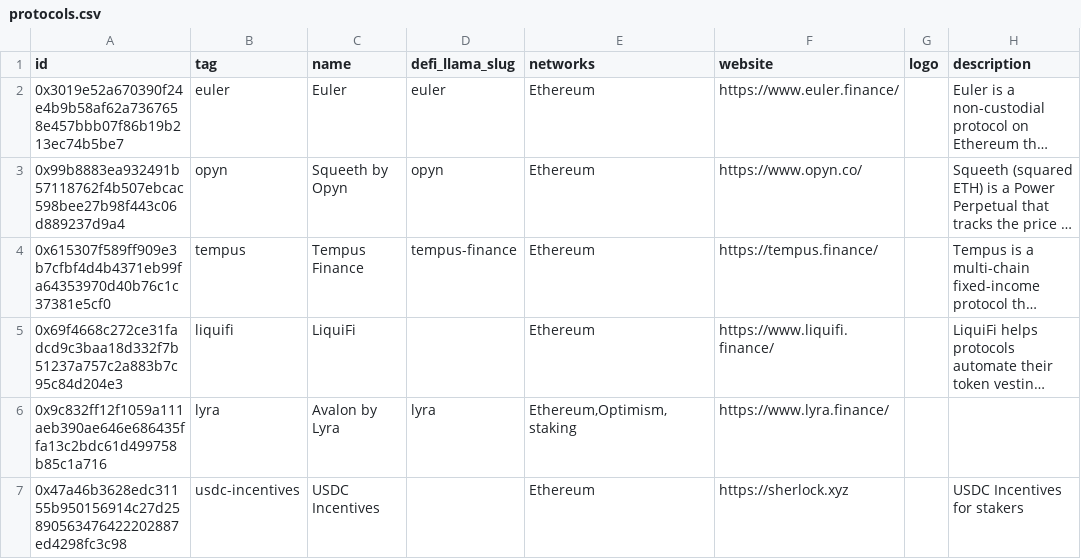
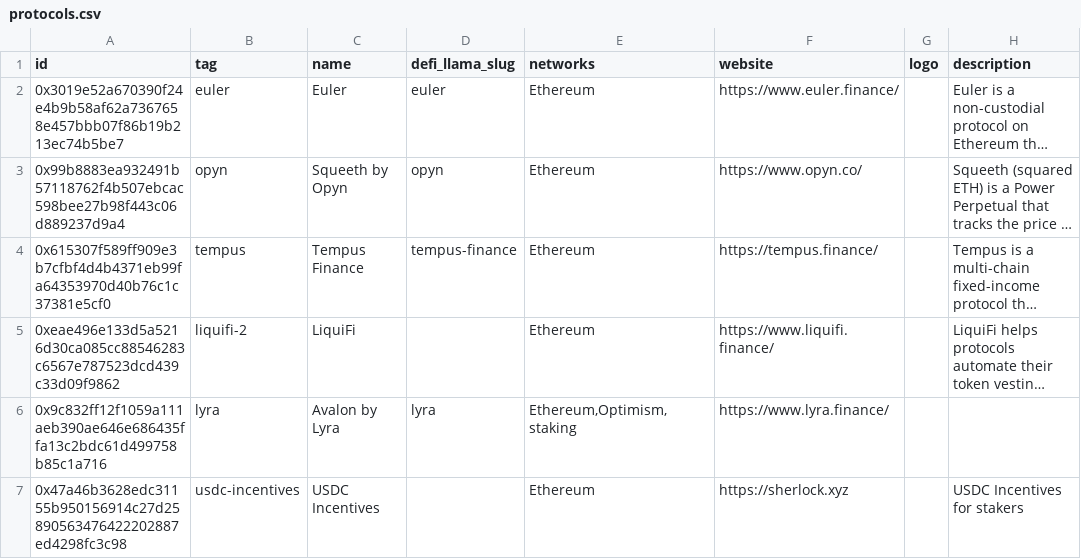
Before and after one commit to sherlock-protocol/sherlock-v2-indexer, a CSV file: meta/protocols.csv, drawn as a sheet; only a part is shown; long unchanged cells end in …; the diff names each change by its address in the sheet, - before the commit and + after, or states it on an @@ line.

Commit message:
Update protocols.csv

```diff
--- a/meta/protocols.csv
+++ b/meta/protocols.csv
-A5 (id): 0x69f4668c272ce31fadcd9c3baa18d332f7b51237a757c2a883b7c95c84d204e3
+A5 (id): 0xeae496e133d5a5216d30ca085cc88546283c6567e787523dcd439c33d09f9862
-B5 (tag): liquifi
+B5 (tag): liquifi-2
```
